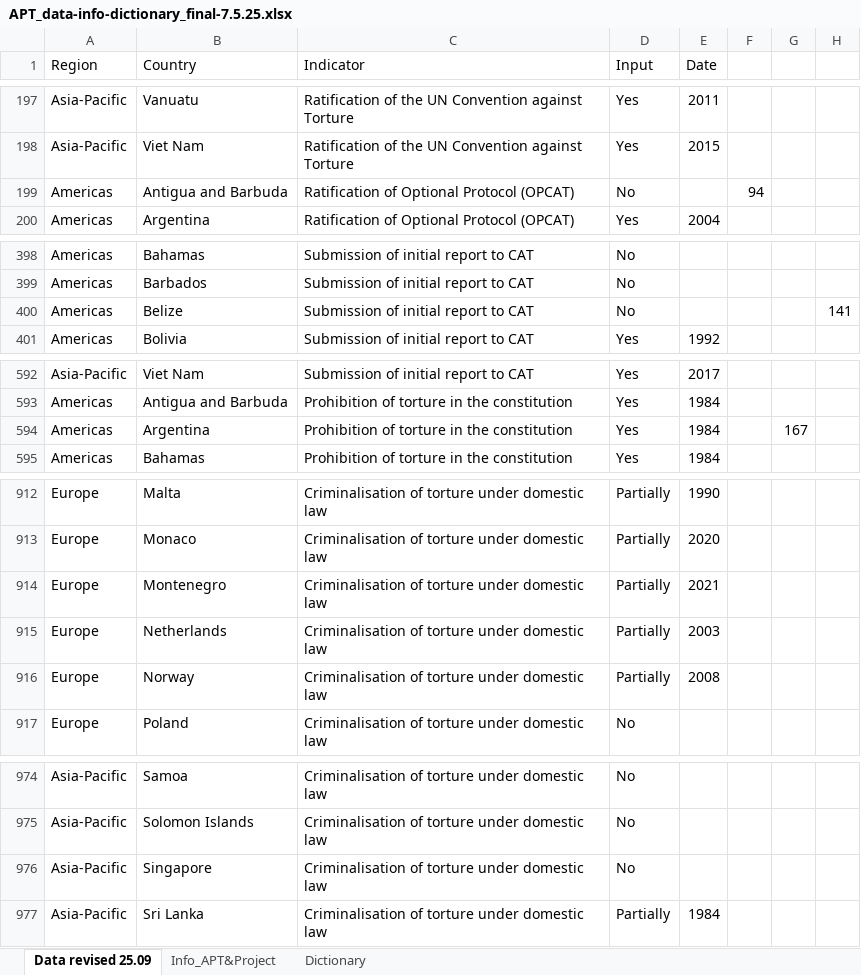
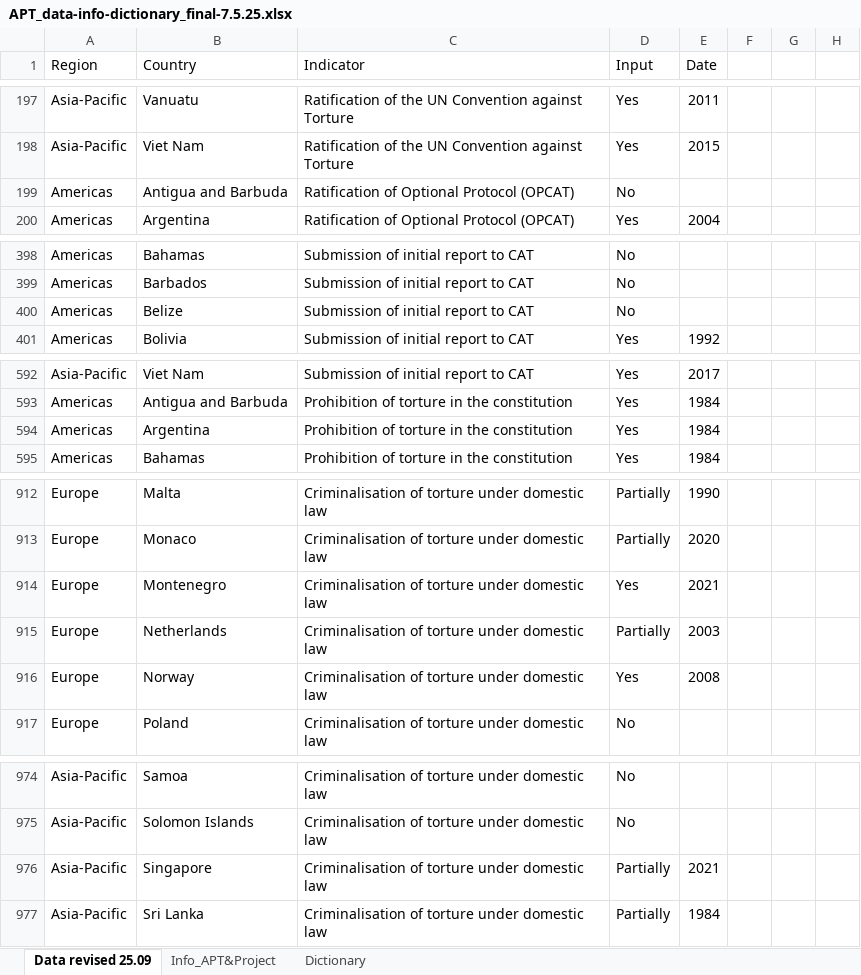
Before and after one commit to gmschroe/apt-vis-2025, an Excel workbook: R/data/APT_data-info-dictionary_final-7.5.25.xlsx, sheet Data revised 25.09, drawn as a sheet; only a part is shown, gaps mark what is left out; values as stored, in another font and other column widths than the file's, no cell formats; the diff covers the shown part only; the diff names each change by its address in the sheet, - before the commit and + after, or states it on an @@ line.

Commit message:
data update

```diff
--- a/R/data/APT_data-info-dictionary_final-7.5.25.xlsx (sheet Data revised 25.09)
+++ b/R/data/APT_data-info-dictionary_final-7.5.25.xlsx (sheet Data revised 25.09)
-F199: 94
+F199: (empty)
-H400: 141
+H400: (empty)
-G594: 167
+G594: (empty)
-D914 (Input): Partially
+D914 (Input): Yes
-D916 (Input): Partially
+D916 (Input): Yes
-D976 (Input): No
+D976 (Input): Partially
-E976 (Date): (empty)
+E976 (Date): 2021
```
Also changed, not shown: 18 edited cells elsewhere in this sheet, cell formats, 4 other files.
